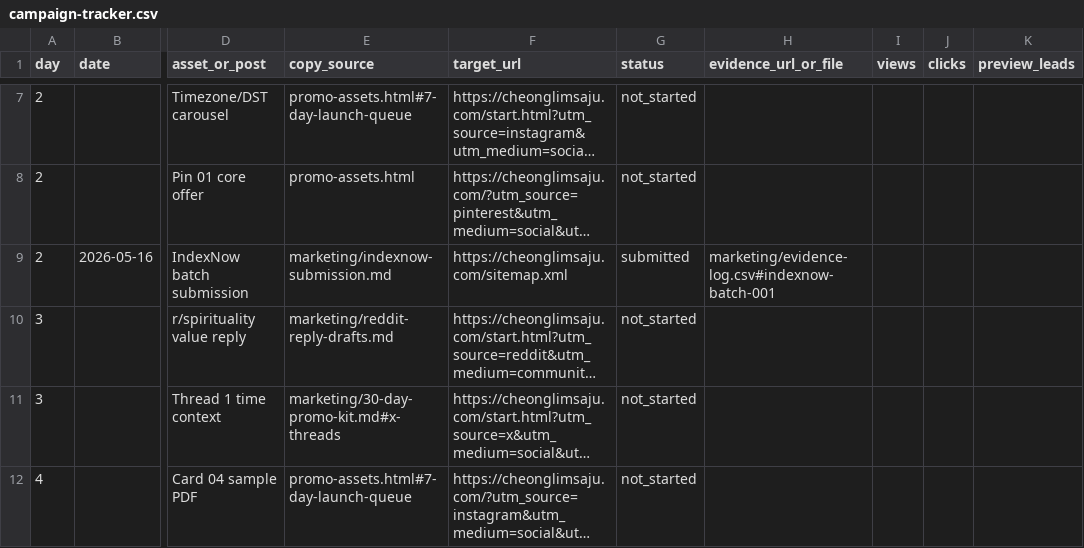
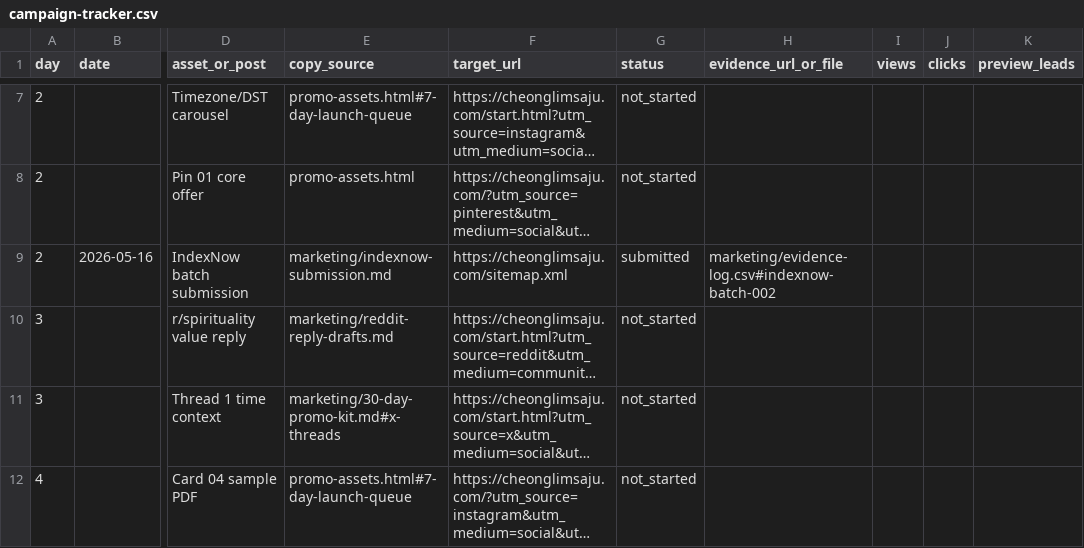
Before and after one commit to holly-sheep/cheonglim-saem-saju, a CSV file: marketing/campaign-tracker.csv, drawn as a sheet; only a part is shown, gaps mark what is left out; long unchanged cells end in …; the diff names each change by its address in the sheet, - before the commit and + after, or states it on an @@ line.

```diff
--- a/marketing/campaign-tracker.csv
+++ b/marketing/campaign-tracker.csv
-H9 (evidence_url_or_file): marketing/evidence-log.csv#indexnow-batch-001
+H9 (evidence_url_or_file): marketing/evidence-log.csv#indexnow-batch-002
```
Also changed, not shown: marketing/evidence-log.csv, 1 other file.
